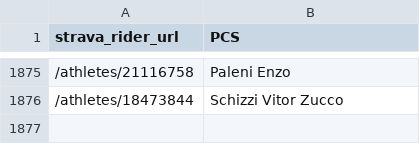
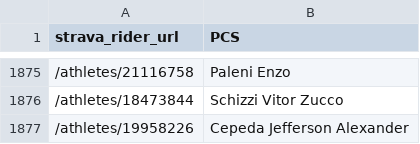
Before and after one commit to jalnichols/p-c, a CSV file: pcs-to-overwrite.csv, drawn as a sheet; only a part is shown, gaps mark what is left out; the diff names each change by its address in the sheet, - before the commit and + after, or states it on an @@ line.

```diff
--- a/pcs-to-overwrite.csv
+++ b/pcs-to-overwrite.csv
+row 1877: /athletes/19958226 | Cepeda Jefferson Alexander
```
Also changed, not shown: riders-strava-profiles.csv.
